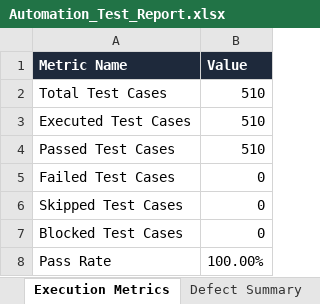
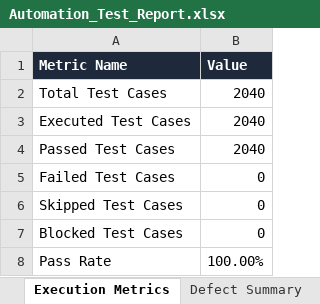
Before and after one commit to praveenac4272/SMART-CAREER-PATH, an Excel workbook: automation/Test Results/Excel/Automation_Test_Report.xlsx, sheet Execution Metrics, drawn as a sheet; values as stored, in another font and other column widths than the file's, no borders; the diff names each change by its address in the sheet, - before the commit and + after, or states it on an @@ line.

```diff
--- a/automation/Test Results/Excel/Automation_Test_Report.xlsx (sheet Execution Metrics)
+++ b/automation/Test Results/Excel/Automation_Test_Report.xlsx (sheet Execution Metrics)
-B2:B4 (Value): 510
+B2:B4 (Value): 2040
```
Also changed, not shown: sheet Executed Test Cases, sheet Passed Tests, sheet Pass Rate Summary, automation/Test Results/Excel/510_Executable_Test_Cases_Specification.xlsx, automation/Test Results/Excel/Execution_Summary.xlsx, 25 other files.
